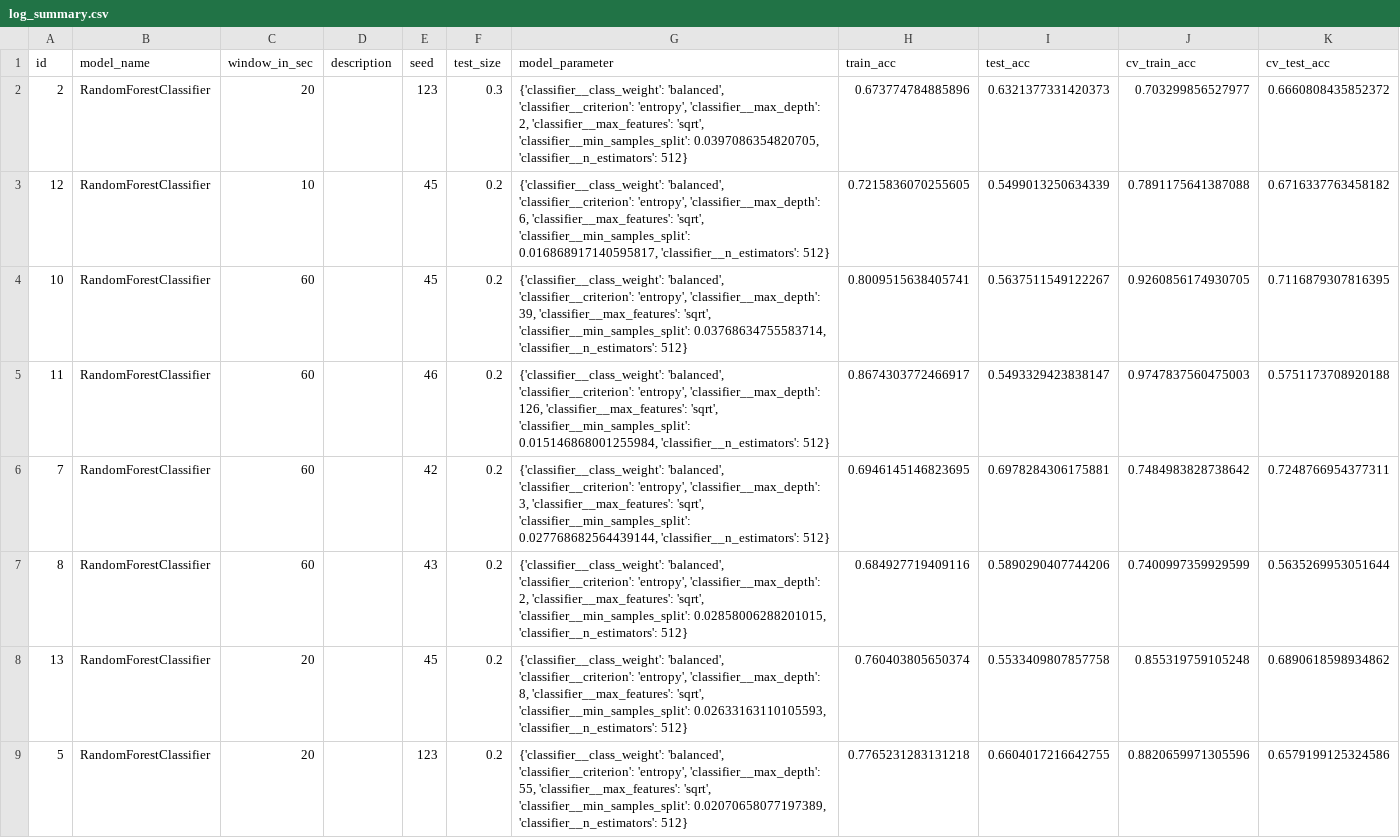
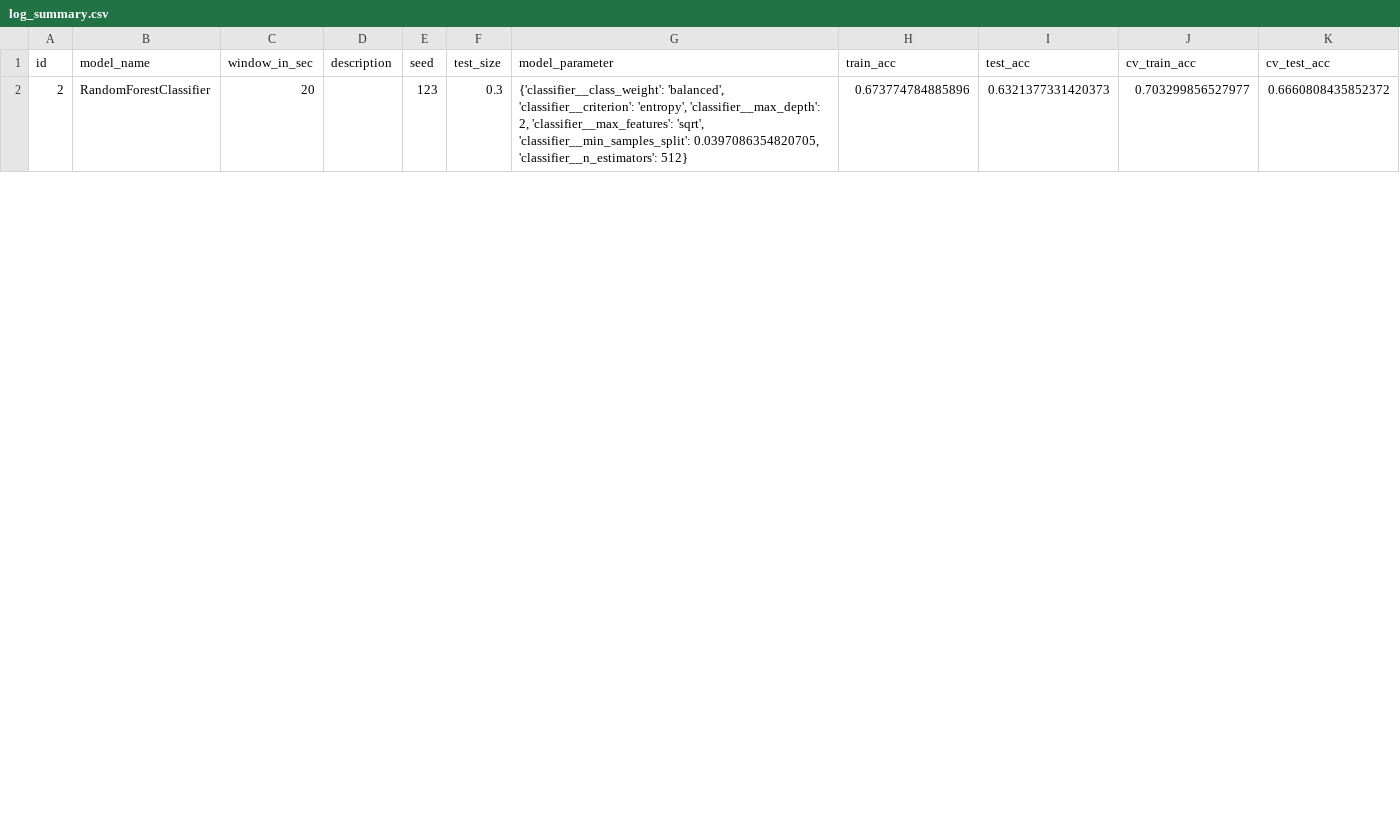
Before and after one commit to tpatzelt/drowsiness-detection, a CSV file: logs_to_keep/log_summary.csv, drawn as a sheet; only a part is shown; the diff covers the shown part only.

```diff
--- a/logs_to_keep/log_summary.csv
+++ b/logs_to_keep/log_summary.csv
@@ -2,8 +2 @@ id,model_name,window_in_sec,description,seed,test_size,model_parameter,train_acc
 2,RandomForestClassifier,20,,123,0.3,"{'classifier__class_weight': 'balanced', 'classifier__criterion': 'entropy', 'classifier__max_depth': 2, 'classifier__max_features': 'sqrt', 'classifier__min_samples_split': 0.0397086354820705, 'classifier__n_estimators': 512}",0.673774784885896,0.6321377331420373,0.703299856527977,0.6660808435852372
-12,RandomForestClassifier,10,,45,0.2,"{'classifier__class_weight': 'balanced', 'classifier__criterion': 'entropy', 'classifier__max_depth': 6, 'classifier__max_features': 'sqrt', 'classifier__min_samples_split': 0.016868917140595817, 'classifier__n_estimators': 512}",0.7215836070255605,0.5499013250634339,0.7891175641387088,0.6716337763458182
-10,RandomForestClassifier,60,,45,0.2,"{'classifier__class_weight': 'balanced', 'classifier__criterion': 'entropy', 'classifier__max_depth': 39, 'classifier__max_features': 'sqrt', 'classifier__min_samples_split': 0.03768634755583714, 'classifier__n_estimators': 512}",0.8009515638405741,0.5637511549122267,0.9260856174930705,0.7116879307816395
-11,RandomForestClassifier,60,,46,0.2,"{'classifier__class_weight': 'balanced', 'classifier__criterion': 'entropy', 'classifier__max_depth': 126, 'classifier__max_features': 'sqrt', 'classifier__min_samples_split': 0.015146868001255984, 'classifier__n_estimators': 512}",0.8674303772466917,0.5493329423838147,0.9747837560475003,0.5751173708920188
-7,RandomForestClassifier,60,,42,0.2,"{'classifier__class_weight': 'balanced', 'classifier__criterion': 'entropy', 'classifier__max_depth': 3, 'classifier__max_features': 'sqrt', 'classifier__min_samples_split': 0.027768682564439144, 'classifier__n_estimators': 512}",0.6946145146823695,0.6978284306175881,0.7484983828738642,0.7248766954377311
-8,RandomForestClassifier,60,,43,0.2,"{'classifier__class_weight': 'balanced', 'classifier__criterion': 'entropy', 'classifier__max_depth': 2, 'classifier__max_features': 'sqrt', 'classifier__min_samples_split': 0.02858006288201015, 'classifier__n_estimators': 512}",0.684927719409116,0.5890290407744206,0.7400997359929599,0.5635269953051644
-13,RandomForestClassifier,20,,45,0.2,"{'classifier__class_weight': 'balanced', 'classifier__criterion': 'entropy', 'classifier__max_depth': 8, 'classifier__max_features': 'sqrt', 'classifier__min_samples_split': 0.02633163110105593, 'classifier__n_estimators': 512}",0.760403805650374,0.5533409807857758,0.855319759105248,0.6890618598934862
-5,RandomForestClassifier,20,,123,0.2,"{'classifier__class_weight': 'balanced', 'classifier__criterion': 'entropy', 'classifier__max_depth': 55, 'classifier__max_features': 'sqrt', 'classifier__min_samples_split': 0.02070658077197389, 'classifier__n_estimators': 512}",0.7765231283131218,0.6604017216642755,0.8820659971305596,0.6579199125324586
```
Also changed, not shown: 1 added row and 5 removed rows elsewhere in this file, 52 other files.
